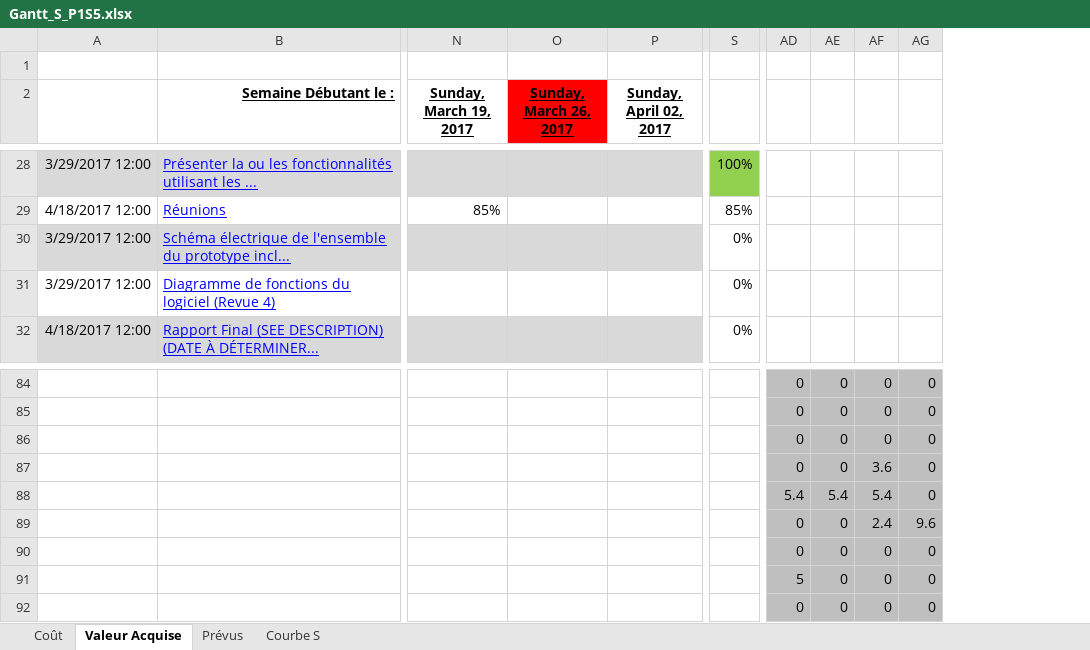
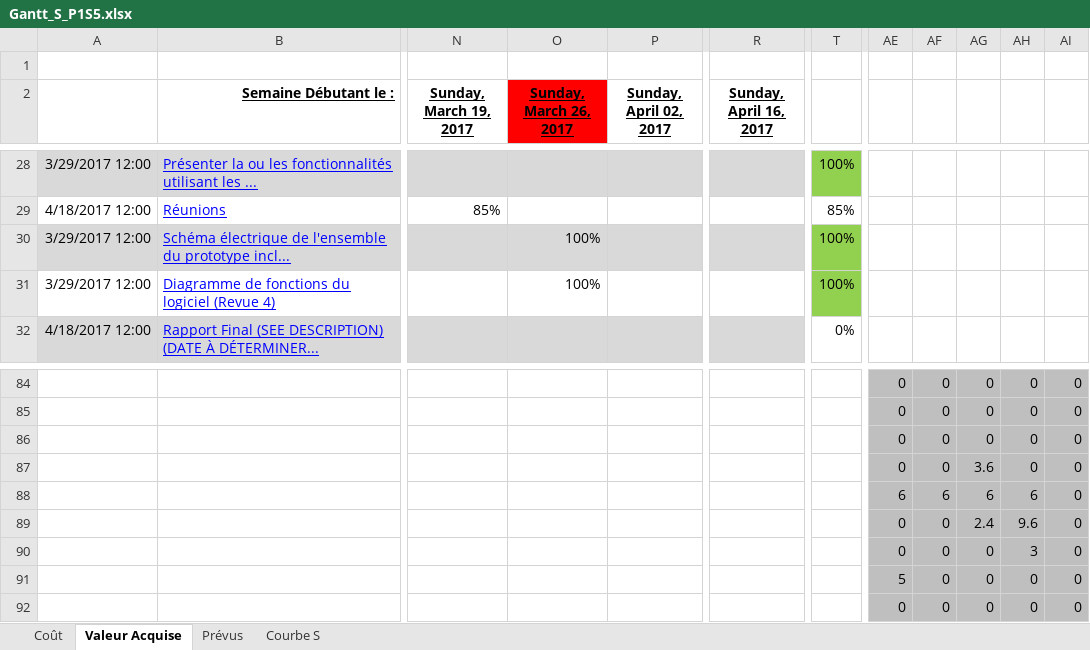
Before and after one commit to FredFafard/ProjetS5, an Excel workbook: Revue 2/faff2302-tulm2101-oues3008-perf2007-boup2426-bruf1902-clon1502-gaud1910-lajs2004/Gantt_S_P1S5.xlsx, sheet Valeur Acquise, drawn as a sheet; only a part is shown, gaps mark what is left out; values as stored, in another font and other column widths than the file's, no borders; 1 other sheet too large or unreadable and not compared; addresses are those after the commit; the diff covers the shown part only; the diff names each change by its address in the sheet, - before the commit and + after, or states it on an @@ line.

```diff
--- a/Revue 2/faff2302-tulm2101-oues3008-perf2007-boup2426-bruf1902-clon1502-gaud1910-lajs2004/Gantt_S_P1S5.xlsx (sheet Valeur Acquise)
+++ b/Revue 2/faff2302-tulm2101-oues3008-perf2007-boup2426-bruf1902-clon1502-gaud1910-lajs2004/Gantt_S_P1S5.xlsx (sheet Valeur Acquise)
+column R (Sunday, April 16, 2017), empty
+column AH, rows 84-92: 0 | 0 | 0 | 0 | 6 | 9.6 | 3 | 0 | 0
-O30:O31 (Sunday, March 26, 2017): (empty)
+O30:O31 (Sunday, March 26, 2017): 100%
-T30:T31: 0%
+T30:T31: 100%
-T30:T31 fill: none
+T30:T31 fill: #92D050
-AE88: 5.4
+AE88: 6
-AF88: 5.4
+AF88: 6
-AG88: 5.4
+AG88: 6
-AI89: 9.6
+AI89: 0
```
Also changed, not shown: 25 edited cells and cell formats elsewhere in this sheet, sheet Coût, sheet Courbe S, formulas that keep their value, charts or pictures.
